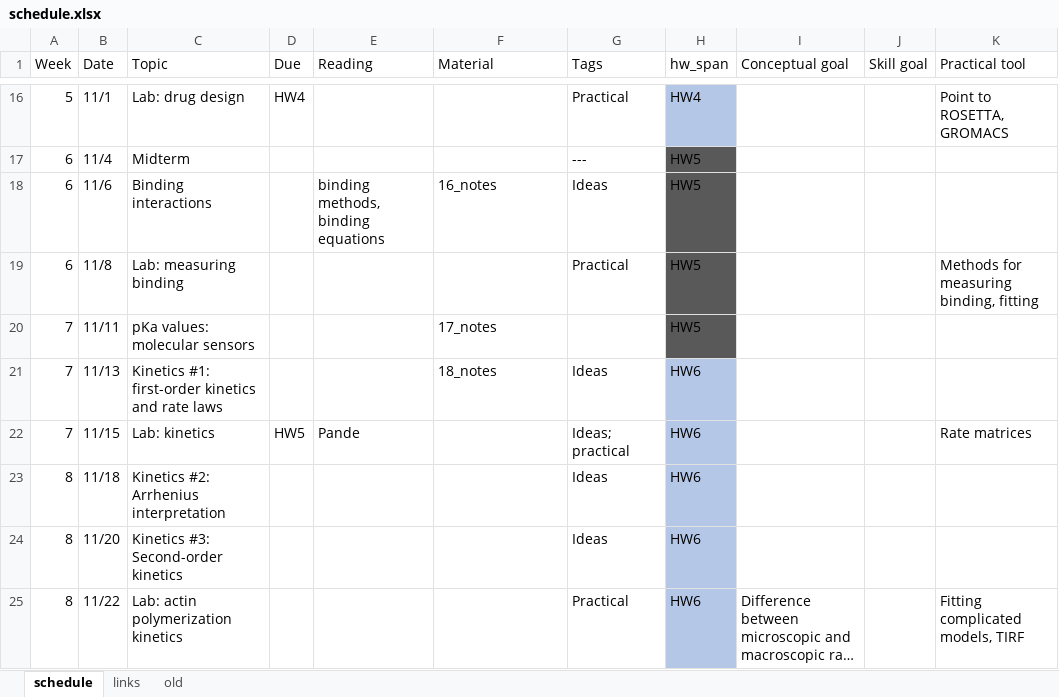
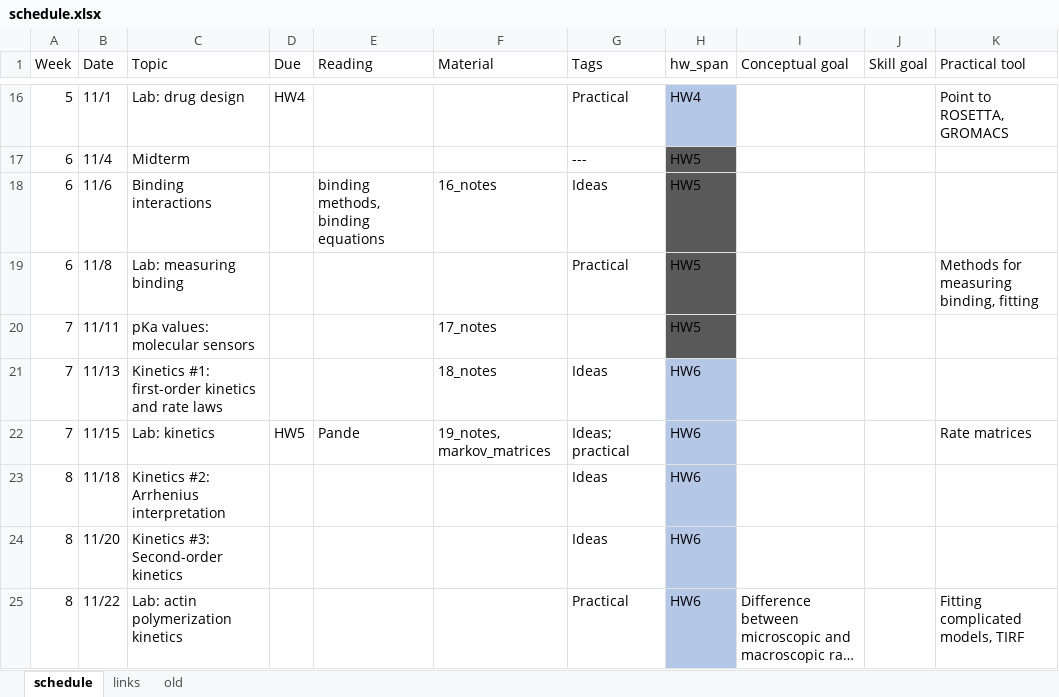
Before and after one commit to harmsm/physical-biochemistry, an Excel workbook: dev/schedule.xlsx, sheet schedule, drawn as a sheet; only a part is shown, gaps mark what is left out; long unchanged cells end in …; values as stored, in another font and other column widths than the file's, no borders; the diff names each change by its address in the sheet, - before the commit and + after, or states it on an @@ line.

Commit message:
added markov stuff

```diff
--- a/dev/schedule.xlsx (sheet schedule)
+++ b/dev/schedule.xlsx (sheet schedule)
-F22 (Material): (empty)
+F22 (Material): 19_notes, markov_matrices
```
Also changed, not shown: sheet links, 3 other files.
